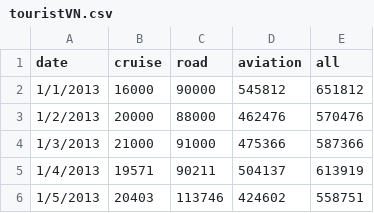
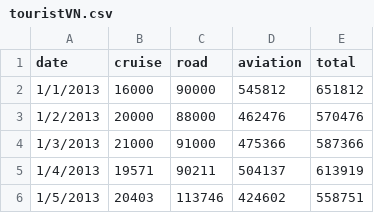
Before and after one commit to phuthiendao/monthly_vietnam_tourists, a CSV file: touristVN.csv, drawn as a sheet; only a part is shown.

Commit message:
update data

```diff
--- a/touristVN.csv
+++ b/touristVN.csv
@@ -1,2 +1,2 @@
-date,cruise,road,aviation,all
+date,cruise,road,aviation,total
 1/1/2013,16000,90000,545812,651812
```
